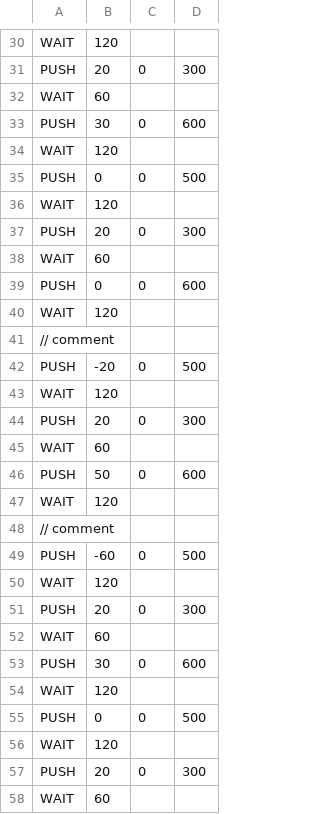
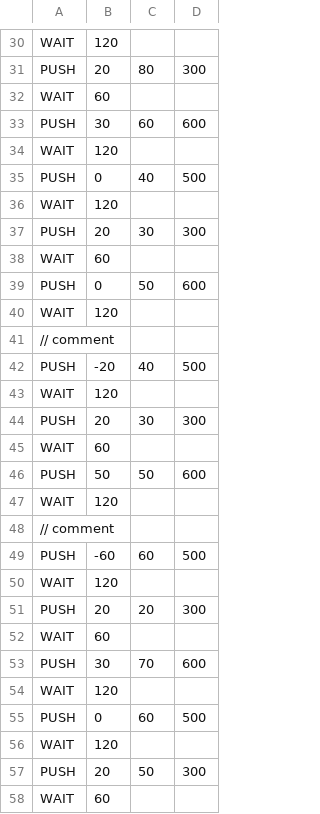
Before and after one commit to takeuchi-Learn/personalDX12Game, a CSV file: Solution/Resources/enemyScript.csv, drawn as a sheet; only a part is shown, gaps mark what is left out; the diff covers the shown part only; the diff names each change by its address in the sheet, - before the commit and + after, or states it on an @@ line.

```diff
--- a/Solution/Resources/enemyScript.csv
+++ b/Solution/Resources/enemyScript.csv
-C31: 0
+C31: 80
-C33: 0
+C33: 60
-C35: 0
+C35: 40
-C37: 0
+C37: 30
-C39: 0
+C39: 50
-C42: 0
+C42: 40
-C44: 0
+C44: 30
-C46: 0
+C46: 50
-C49: 0
+C49: 60
-C51: 0
+C51: 20
-C53: 0
+C53: 70
-C55: 0
+C55: 60
-C57: 0
+C57: 50
```
Also changed, not shown: 12 edited cells elsewhere in this file, 4 other files.
